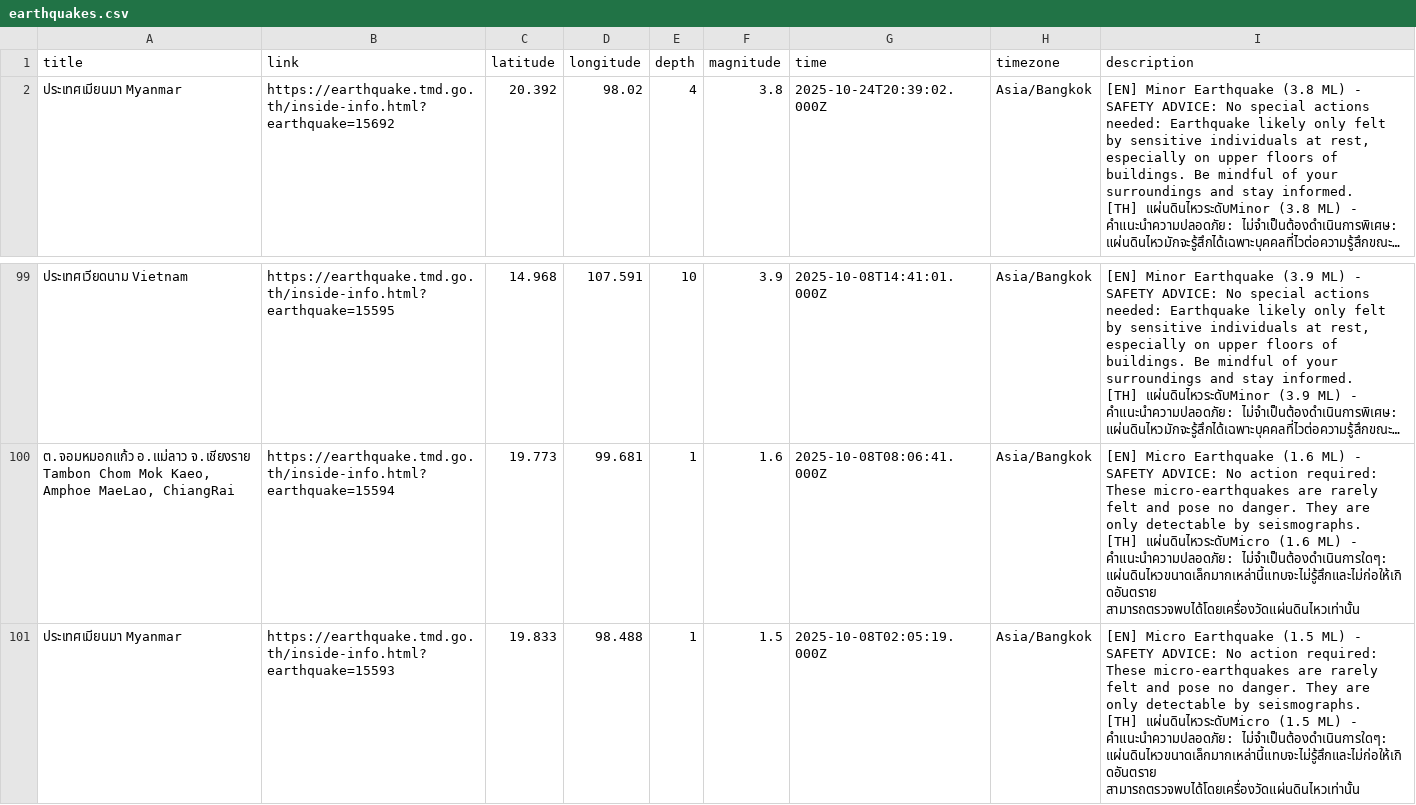
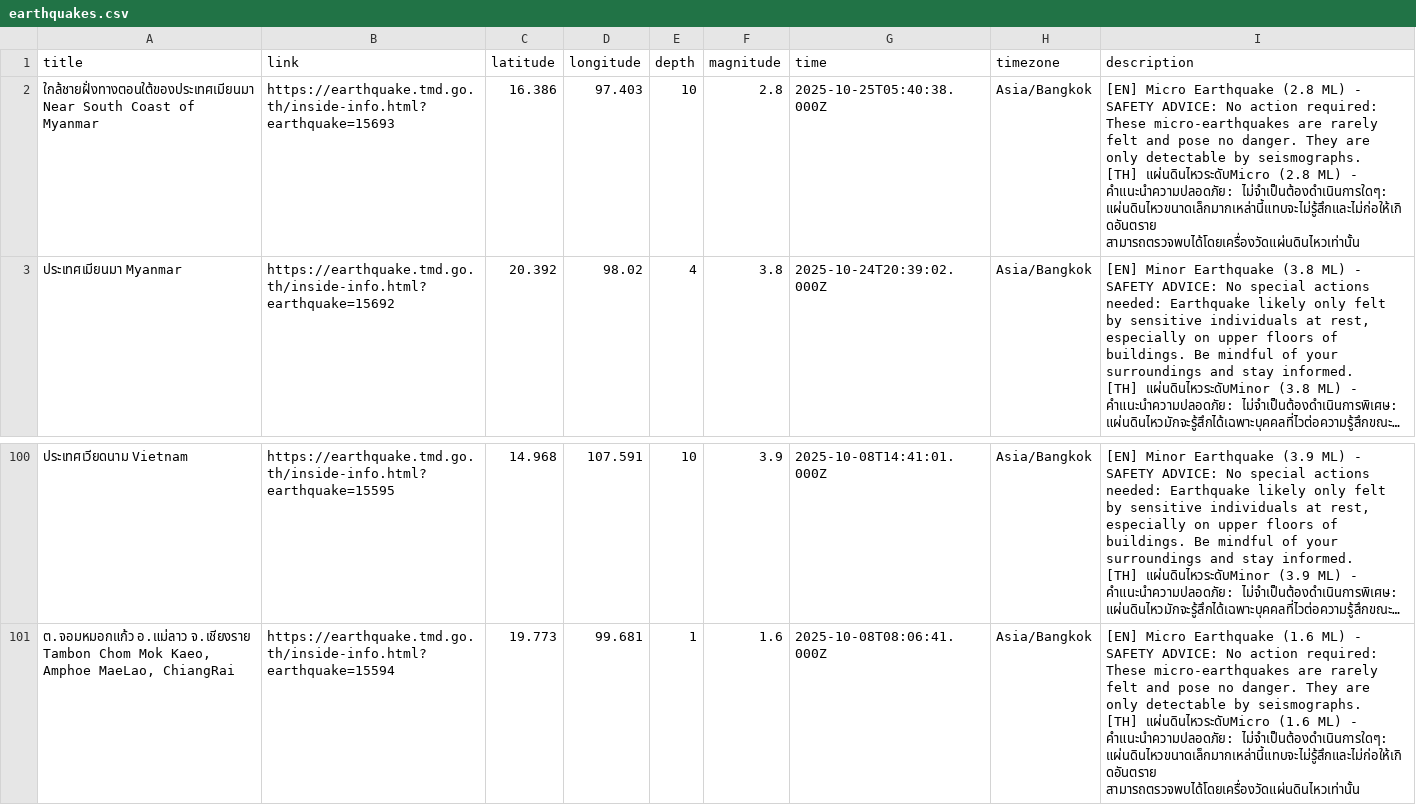
Before and after one commit to Pittawat2542/thailand-earthquake-visualizer, a CSV file: data/earthquakes.csv, drawn as a sheet; only a part is shown, gaps mark what is left out; long unchanged cells end in …; removed rows and columns are numbered as before the commit, all else as after; ↵ is a line break in a cell; the diff names each change by its address in the sheet, - before the commit and + after, or states it on an @@ line.

```diff
--- a/data/earthquakes.csv
+++ b/data/earthquakes.csv
+row 2: ใกล้ชายฝั่งทางตอนใต้ของประเทศเมียนมา Near South Coast of Myanmar | https://earthquake.tmd.go.th/inside-info.html?earthquake=15693 | 16.386 | 97.403 | 10 | 2.8 | 2025-10-25T05:40:38.000Z | Asia/Bangkok | [EN] Micro Earthquake (2.8 ML) - SAFETY ADVICE: No action required: These micro-earthquakes are rarely felt and pose no danger. They are only detectable by seismographs. ↵ [TH] แผ่นดินไหวระดับMicro (2.8 ML) - คำแนะนำความปลอดภัย: ไม่จำเป็นต้องดำเนินการใดๆ: แผ่นดินไหวขนาดเล็กมากเหล่านี้แทบจะไม่รู้สึกและไม่ก่อให้เกิดอันตราย สามารถตรวจพบได้โดยเครื่องวัดแผ่นดินไหวเท่านั้น
-row 101: ประเทศเมียนมา Myanmar | https://earthquake.tmd.go.th/inside-info.html?earthquake=15593 | 19.833 | 98.488 | 1 | 1.5 | 2025-10-08T02:05:19.000Z | Asia/Bangkok | [EN] Micro Earthquake (1.5 ML) - SAFETY ADVICE: No action required: These micro-earthquakes are rarely felt and pose no danger. They are only detectable by seismographs. ↵ [TH] แผ่นดินไหวระดับMicro (1.5 ML) - คำแนะนำความปลอดภัย: ไม่จำเป็นต้องดำเนินการใดๆ: แผ่นดินไหวขนาดเล็กมากเหล่านี้แทบจะไม่รู้สึกและไม่ก่อให้เกิดอันตราย สามารถตรวจพบได้โดยเครื่องวัดแผ่นดินไหวเท่านั้น
```
Also changed, not shown: 2 other files.
